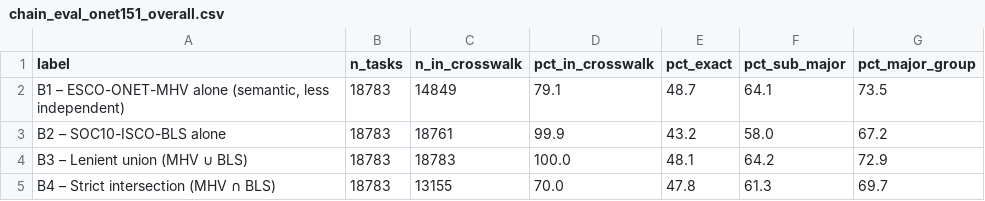
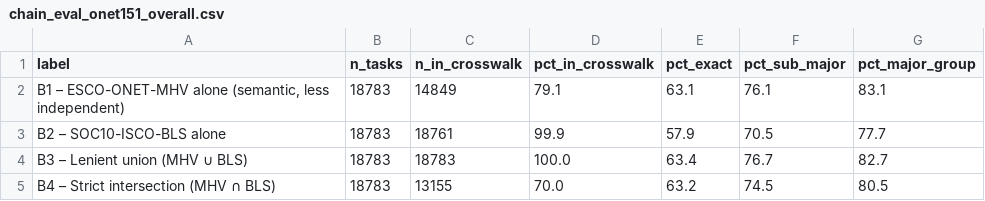
Before and after one commit to einian85/onet-task-isco-crosswalk, a CSV file: validation/results/chain_eval_onet151_overall.csv, drawn as a sheet.

Commit message:
Expand pipeline outputs and validation to all 63 O*NET releases

```diff
--- a/validation/results/chain_eval_onet151_overall.csv
+++ b/validation/results/chain_eval_onet151_overall.csv
@@ -1,5 +1,5 @@
 label,n_tasks,n_in_crosswalk,pct_in_crosswalk,pct_exact,pct_sub_major,pct_major_group
-"B1 – ESCO-ONET-MHV alone (semantic, less independent)",18783,14849,79.1,48.7,64.1,73.5
-B2 – SOC10-ISCO-BLS alone,18783,18761,99.9,43.2,58.0,67.2
-B3 – Lenient union (MHV ∪ BLS),18783,18783,100.0,48.1,64.2,72.9
-B4 – Strict intersection (MHV ∩ BLS),18783,13155,70.0,47.8,61.3,69.7
+"B1 – ESCO-ONET-MHV alone (semantic, less independent)",18783,14849,79.1,63.1,76.1,83.1
+B2 – SOC10-ISCO-BLS alone,18783,18761,99.9,57.9,70.5,77.7
+B3 – Lenient union (MHV ∪ BLS),18783,18783,100.0,63.4,76.7,82.7
+B4 – Strict intersection (MHV ∩ BLS),18783,13155,70.0,63.2,74.5,80.5
```
Also changed, not shown: validation/results/chain_eval_onet200_overall.csv, 29 other files.
